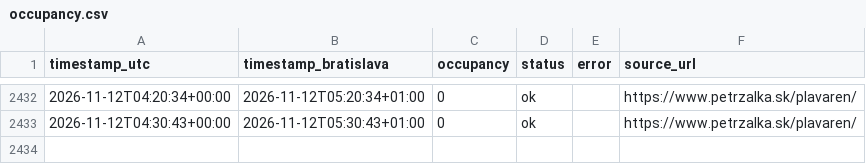
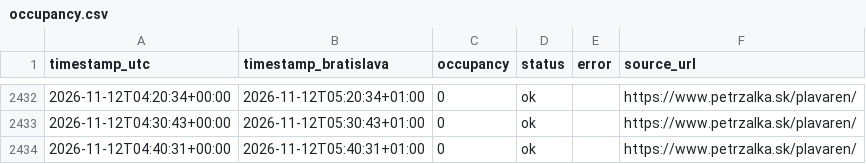
Before and after one commit to fbobrik-pvc14/plavaren, a CSV file: data/occupancy.csv, drawn as a sheet; only a part is shown, gaps mark what is left out; the diff names each change by its address in the sheet, - before the commit and + after, or states it on an @@ line.

```diff
--- a/data/occupancy.csv
+++ b/data/occupancy.csv
+row 2434: 2026-11-12T04:40:31+00:00 | 2026-11-12T05:40:31+01:00 | 0 | ok |  | https://www.petrzalka.sk/plavaren/
```
